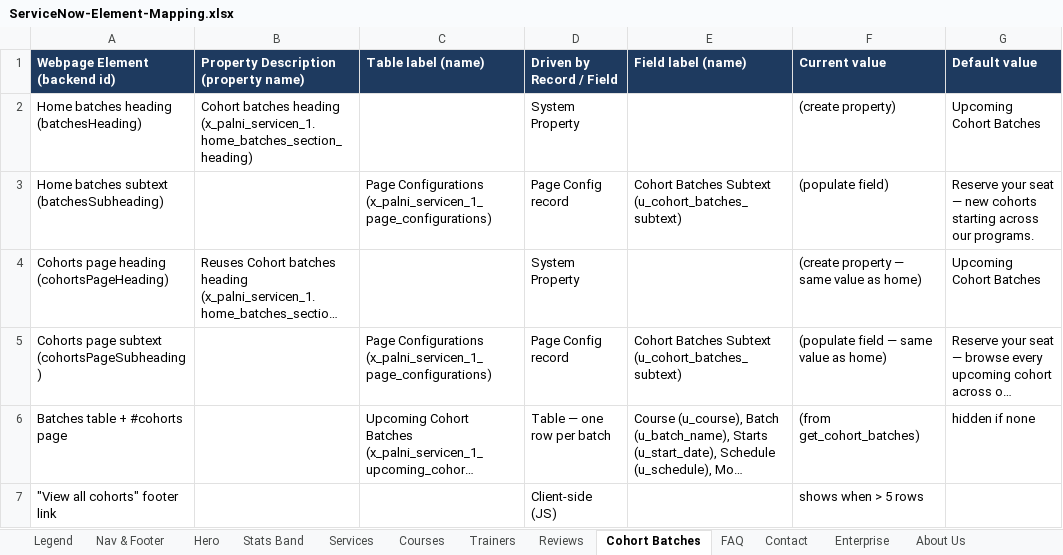
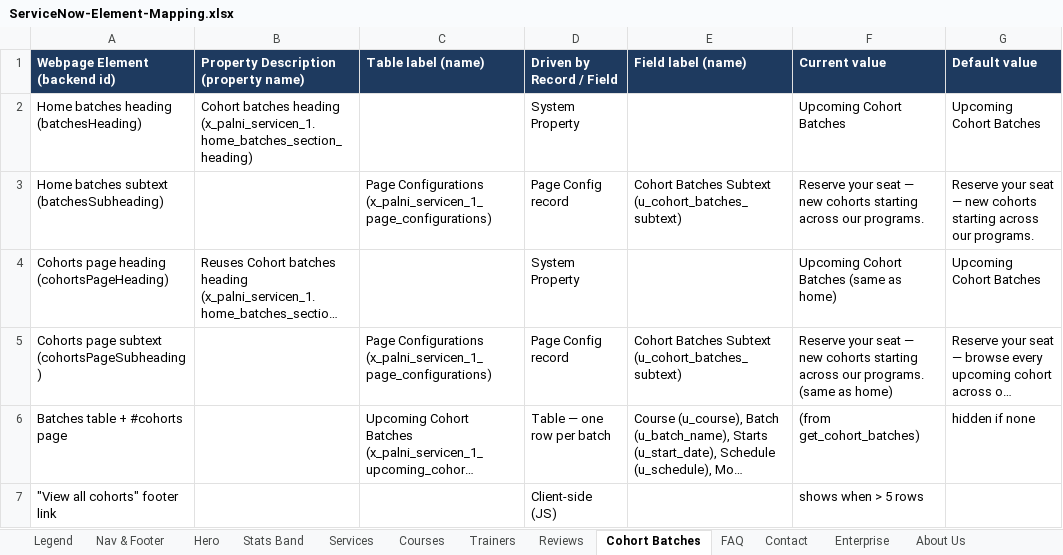
Before and after one commit to Rajkolli725/PalniTrainers, an Excel workbook: docs/ServiceNow-Element-Mapping.xlsx, sheet Cohort Batches, drawn as a sheet; long unchanged cells end in …; values as stored, in another font and other column widths than the file's, no borders; the diff names each change by its address in the sheet, - before the commit and + after, or states it on an @@ line.

```diff
--- a/docs/ServiceNow-Element-Mapping.xlsx (sheet Cohort Batches)
+++ b/docs/ServiceNow-Element-Mapping.xlsx (sheet Cohort Batches)
-F2 (Current value): (create property)
+F2 (Current value): Upcoming Cohort Batches
-F3 (Current value): (populate field)
+F3 (Current value): Reserve your seat — new cohorts starting across our programs.
-F4 (Current value): (create property — same value as home)
+F4 (Current value): Upcoming Cohort Batches (same as home)
-F5 (Current value): (populate field — same value as home)
+F5 (Current value): Reserve your seat — new cohorts starting across our programs. (same as home)
```
Also changed, not shown: sheet About Us, sheet Unused SN Fields, sheet FAQ, sheet Reviews, sheet Legend, sheet Contact, 2 other files.
